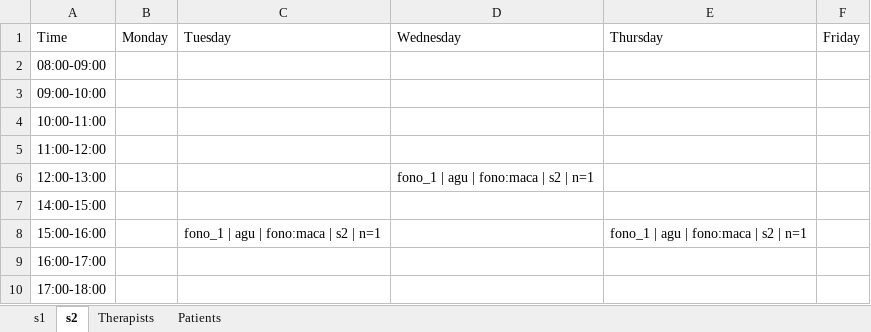
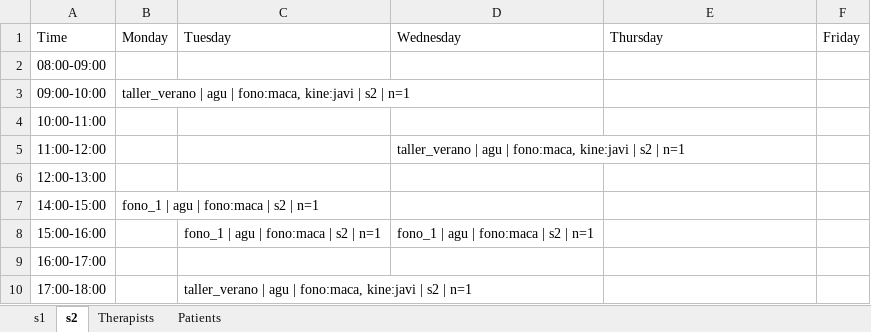
Before and after one commit to jmpena-aaisa/exceptionales-therapy-scheduler, an Excel workbook: output/schedule.xlsx, sheet s2, drawn as a sheet; values as stored, in another font and other column widths than the file's, no borders; the diff names each change by its address in the sheet, - before the commit and + after, or states it on an @@ line.

```diff
--- a/output/schedule.xlsx (sheet s2)
+++ b/output/schedule.xlsx (sheet s2)
-B3: (empty)
+B3: taller_verano | agu | fono:maca, kine:javi | s2 | n=1
-D5: (empty)
+D5: taller_verano | agu | fono:maca, kine:javi | s2 | n=1
-D6: fono_1 | agu | fono:maca | s2 | n=1
+D6: (empty)
-B7: (empty)
+B7: fono_1 | agu | fono:maca | s2 | n=1
-D8: (empty)
+D8: fono_1 | agu | fono:maca | s2 | n=1
-E8: fono_1 | agu | fono:maca | s2 | n=1
+E8: (empty)
-C10: (empty)
+C10: taller_verano | agu | fono:maca, kine:javi | s2 | n=1
```
Also changed, not shown: sheet Therapists, sheet Patients, sheet s1, 26 other files.
